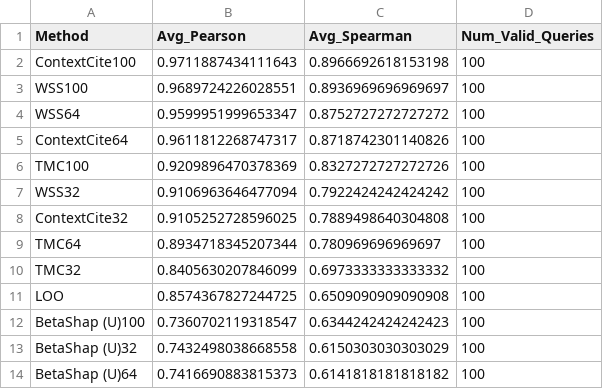
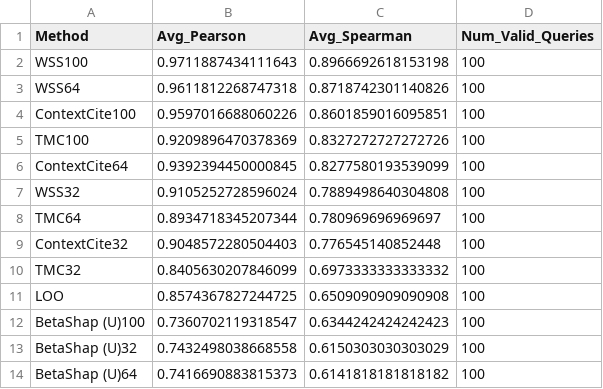
Before and after one commit to iNema9590/LLMX, a CSV file: Experiment_data/bioask_results/shapley_rag_experiment_summary3b.csv, drawn as a sheet.

```diff
--- a/Experiment_data/bioask_results/shapley_rag_experiment_summary3b.csv
+++ b/Experiment_data/bioask_results/shapley_rag_experiment_summary3b.csv
@@ -1,10 +1,10 @@
 Method,Avg_Pearson,Avg_Spearman,Num_Valid_Queries
-ContextCite100,0.9711887434111643,0.8966692618153198,100
-WSS100,0.9689724226028551,0.8936969696969697,100
-WSS64,0.9599951999653347,0.8752727272727272,100
-ContextCite64,0.9611812268747317,0.8718742301140826,100
+WSS100,0.9711887434111643,0.8966692618153198,100
+WSS64,0.9611812268747318,0.8718742301140826,100
+ContextCite100,0.9597016688060226,0.8601859016095851,100
 TMC100,0.9209896470378369,0.8327272727272726,100
-WSS32,0.9106963646477094,0.7922424242424242,100
-ContextCite32,0.9105252728596025,0.7889498640304808,100
+ContextCite64,0.9392394450000845,0.8277580193539099,100
+WSS32,0.9105252728596024,0.7889498640304808,100
 TMC64,0.8934718345207344,0.780969696969697,100
+ContextCite32,0.9048572280504403,0.776545140852448,100
 TMC32,0.8405630207846099,0.6973333333333332,100
```
Also changed, not shown: Experiment_data/bioask_results/shapley_rag_experiment_details3b.csv, Experiment_data/bioask_results/shapley_rag_experiment_details3bcp.csv, 4 other files.
